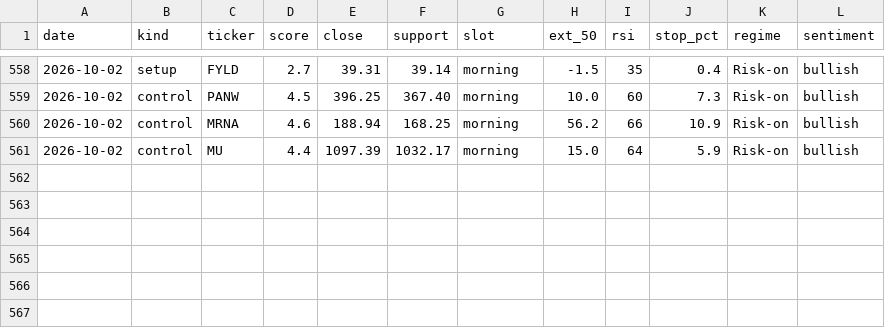
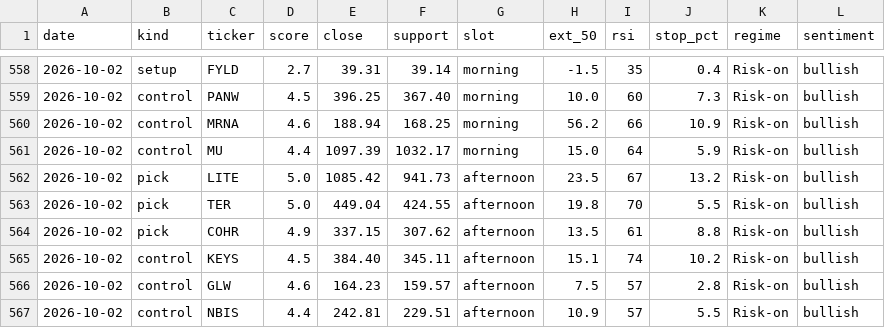
Before and after one commit to iceman4444-ai/TA-Chart-Agent, a CSV file: picks_ledger.csv, drawn as a sheet; only a part is shown, gaps mark what is left out; the diff names each change by its address in the sheet, - before the commit and + after, or states it on an @@ line.

```diff
--- a/picks_ledger.csv
+++ b/picks_ledger.csv
+row 562: 2026-10-02 | pick | LITE | 5.0 | 1085.42 | 941.73 | afternoon | 23.5 | 67 | 13.2 | Risk-on | bullish
+row 563: 2026-10-02 | pick | TER | 5.0 | 449.04 | 424.55 | afternoon | 19.8 | 70 | 5.5 | Risk-on | bullish
+row 564: 2026-10-02 | pick | COHR | 4.9 | 337.15 | 307.62 | afternoon | 13.5 | 61 | 8.8 | Risk-on | bullish
+row 565: 2026-10-02 | control | KEYS | 4.5 | 384.40 | 345.11 | afternoon | 15.1 | 74 | 10.2 | Risk-on | bullish
+row 566: 2026-10-02 | control | GLW | 4.6 | 164.23 | 159.57 | afternoon | 7.5 | 57 | 2.8 | Risk-on | bullish
+row 567: 2026-10-02 | control | NBIS | 4.4 | 242.81 | 229.51 | afternoon | 10.9 | 57 | 5.5 | Risk-on | bullish
```
Also changed, not shown: 1 other file.
